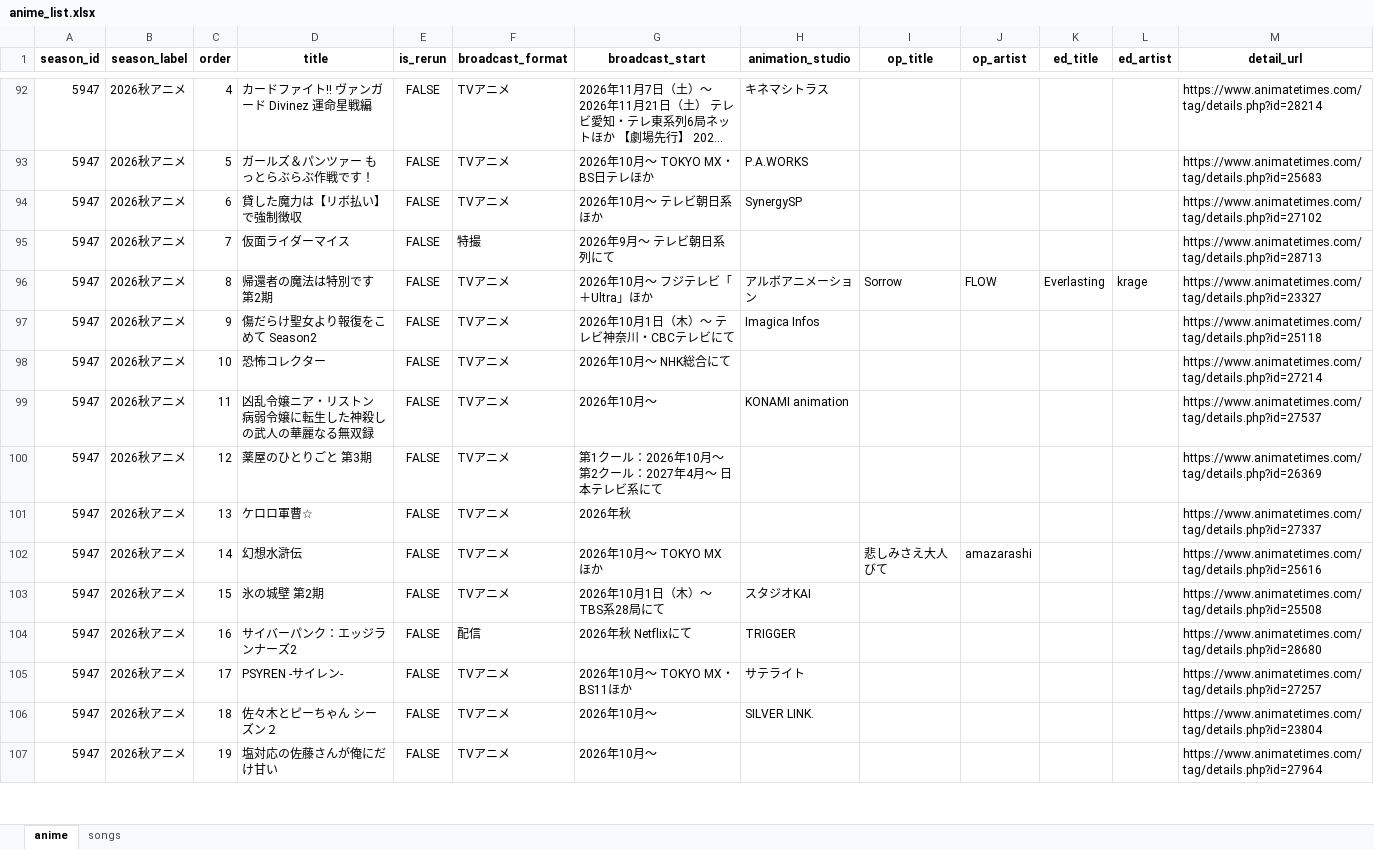
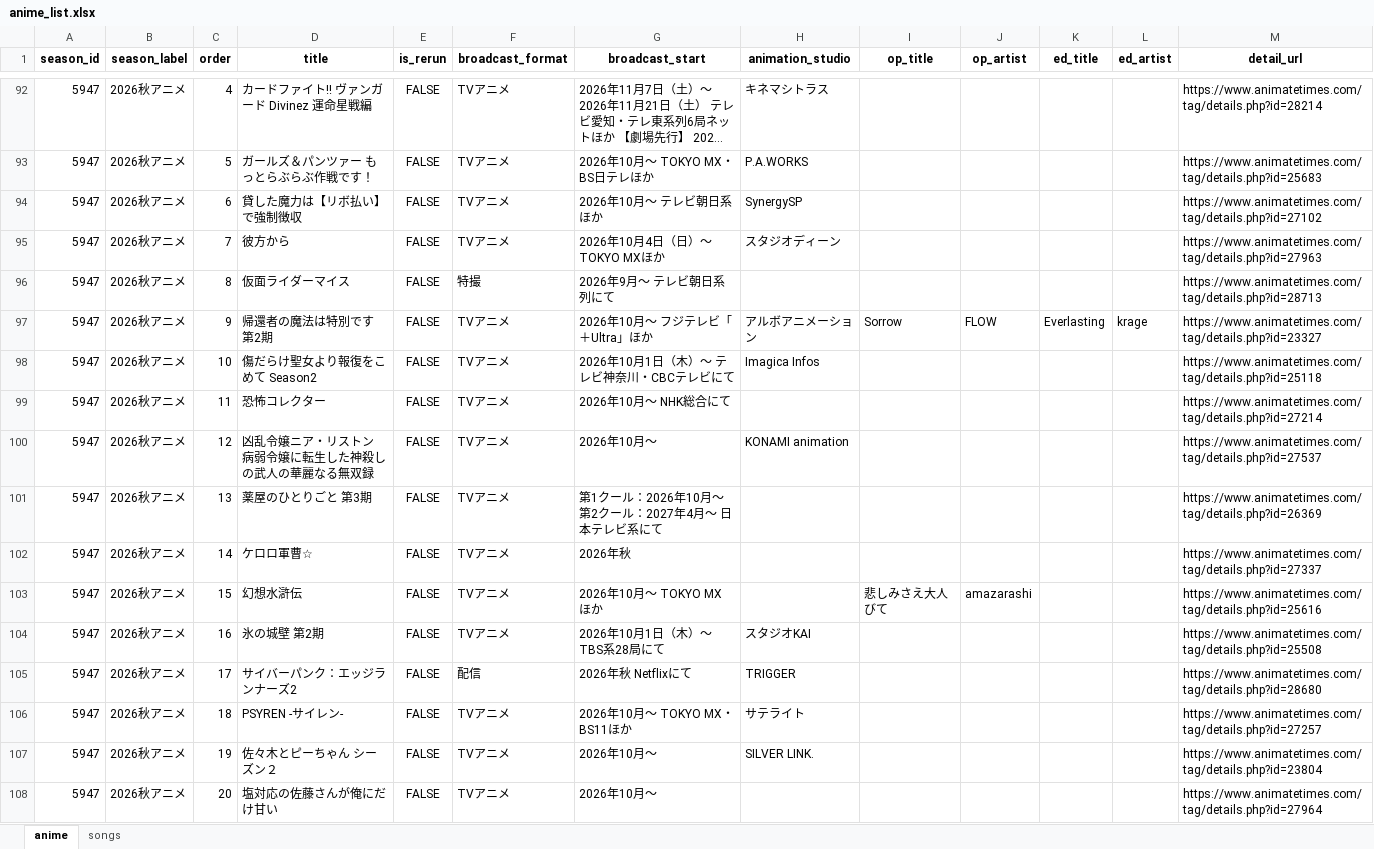
Before and after one commit to kageug/anime-list-updater, an Excel workbook: data/anime_list.xlsx, sheet anime, drawn as a sheet; only a part is shown, gaps mark what is left out; long unchanged cells end in …; values as stored, in another font and other column widths than the file's, no borders; addresses are those after the commit; the diff covers the shown part only; the diff names each change by its address in the sheet, - before the commit and + after, or states it on an @@ line.

Commit message:
auto: anime list update (PC) 2026-07-17

```diff
--- a/data/anime_list.xlsx (sheet anime)
+++ b/data/anime_list.xlsx (sheet anime)
+row 95: 5947 | 2026秋アニメ | 7 | 彼方から | FALSE | TVアニメ | 2026年10⽉4⽇（⽇）～ TOKYO MXほか | スタジオディーン |  |  |  |  | https://www.animatetimes.com/tag/details.php?id=27963
-C96 (order): 7
+C96 (order): 8
-C97 (order): 8
+C97 (order): 9
-C98 (order): 9
+C98 (order): 10
-C99 (order): 10
+C99 (order): 11
-C100 (order): 11
+C100 (order): 12
-C101 (order): 12
+C101 (order): 13
-C102 (order): 13
+C102 (order): 14
-C103 (order): 14
+C103 (order): 15
-C104 (order): 15
+C104 (order): 16
-C105 (order): 16
+C105 (order): 17
-C106 (order): 17
+C106 (order): 18
-C107 (order): 18
+C107 (order): 19
-C108 (order): 19
+C108 (order): 20
```
Also changed, not shown: 54 edited cells elsewhere in this sheet, sheet songs, 4 other files.
